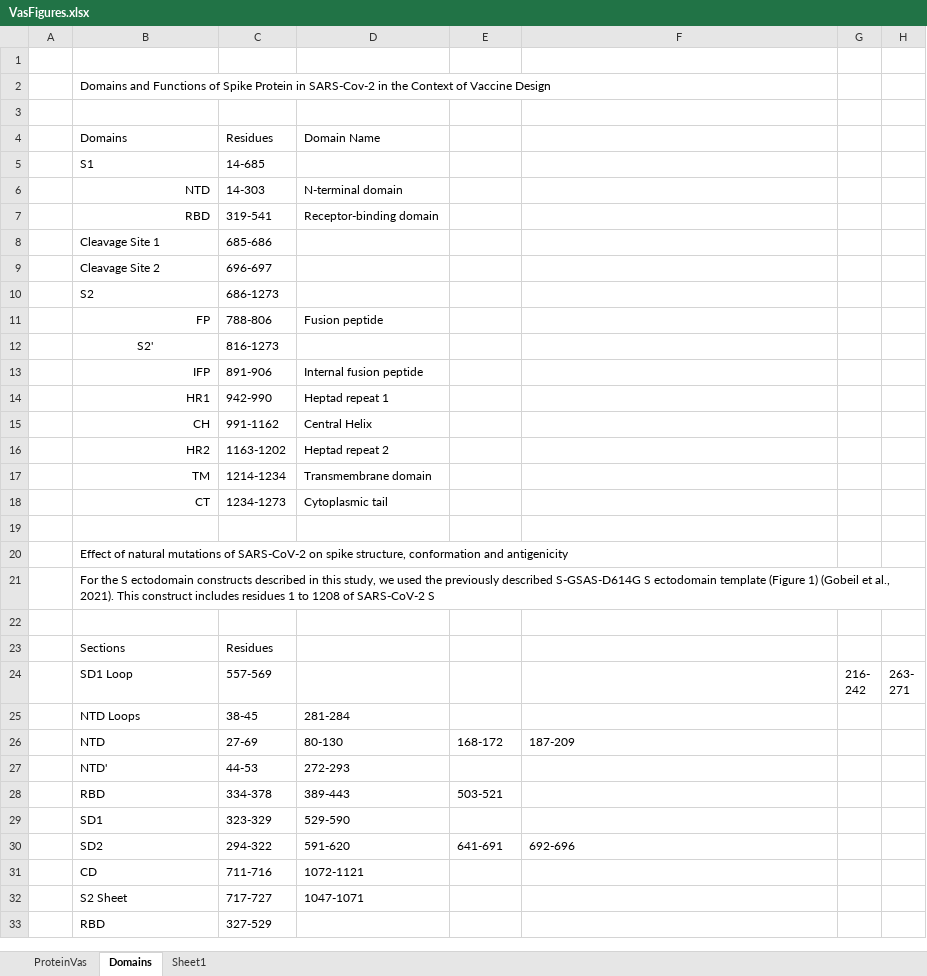
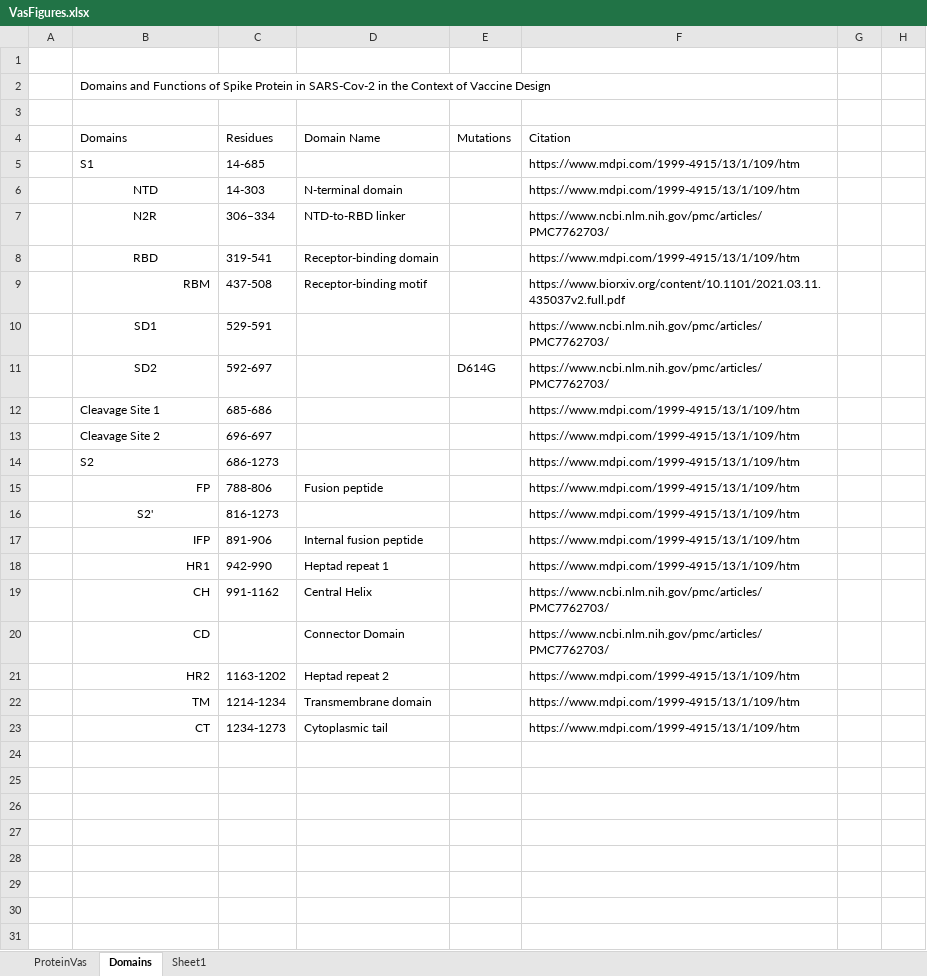
Before and after one commit to MiddlebrookJF/iCompBio-Summer2021, an Excel workbook: Vas-Data/VasFigures.xlsx, sheet Domains, drawn as a sheet; only a part is shown; the shorter side is filled out with more unchanged rows; values as stored, in another font and other column widths than the file's, no borders; addresses are those after the commit; the diff covers the shown part only; the diff names each change by its address in the sheet, - before the commit and + after, or states it on an @@ line.

```diff
--- a/Vas-Data/VasFigures.xlsx (sheet Domains)
+++ b/Vas-Data/VasFigures.xlsx (sheet Domains)
-E4: (empty)
+E4: Mutations
-F4: (empty)
+F4: Citation
-F5:F6: (empty)
+F5:F6: https://www.mdpi.com/1999-4915/13/1/109/htm
-B6 alignment: right
+B6 alignment: center
+row 7:  | N2R | 306–334 | NTD-to-RBD linker |  | https://www.ncbi.nlm.nih.gov/pmc/articles/PMC7762703/
-B8 alignment: right
+B8 alignment: center
-F8: (empty)
+F8: https://www.mdpi.com/1999-4915/13/1/109/htm
+row 9:  | RBM | 437-508 | Receptor-binding motif |  | https://www.biorxiv.org/content/10.1101/2021.03.11.435037v2.full.pdf
+row 10:  | SD1 | 529-591 |  |  | https://www.ncbi.nlm.nih.gov/pmc/articles/PMC7762703/
+row 11:  | SD2 | 592-697 |  | D614G | https://www.ncbi.nlm.nih.gov/pmc/articles/PMC7762703/
-F12:F18: (empty)
+F12:F18: https://www.mdpi.com/1999-4915/13/1/109/htm
-F19: (empty)
+F19: https://www.ncbi.nlm.nih.gov/pmc/articles/PMC7762703/
+row 20:  | CD |  | Connector Domain |  | https://www.ncbi.nlm.nih.gov/pmc/articles/PMC7762703/
-F21:F23: (empty)
+F21:F23: https://www.mdpi.com/1999-4915/13/1/109/htm
+row 24: (empty)
+row 25: (empty)
+row 26: (empty)
+row 27: (empty)
+row 28: (empty)
+row 29: (empty)
+row 30: (empty)
+row 31: (empty)
```
Also changed, not shown: 2 added rows elsewhere in this sheet, sheet ProteinVas, 4 other files.
